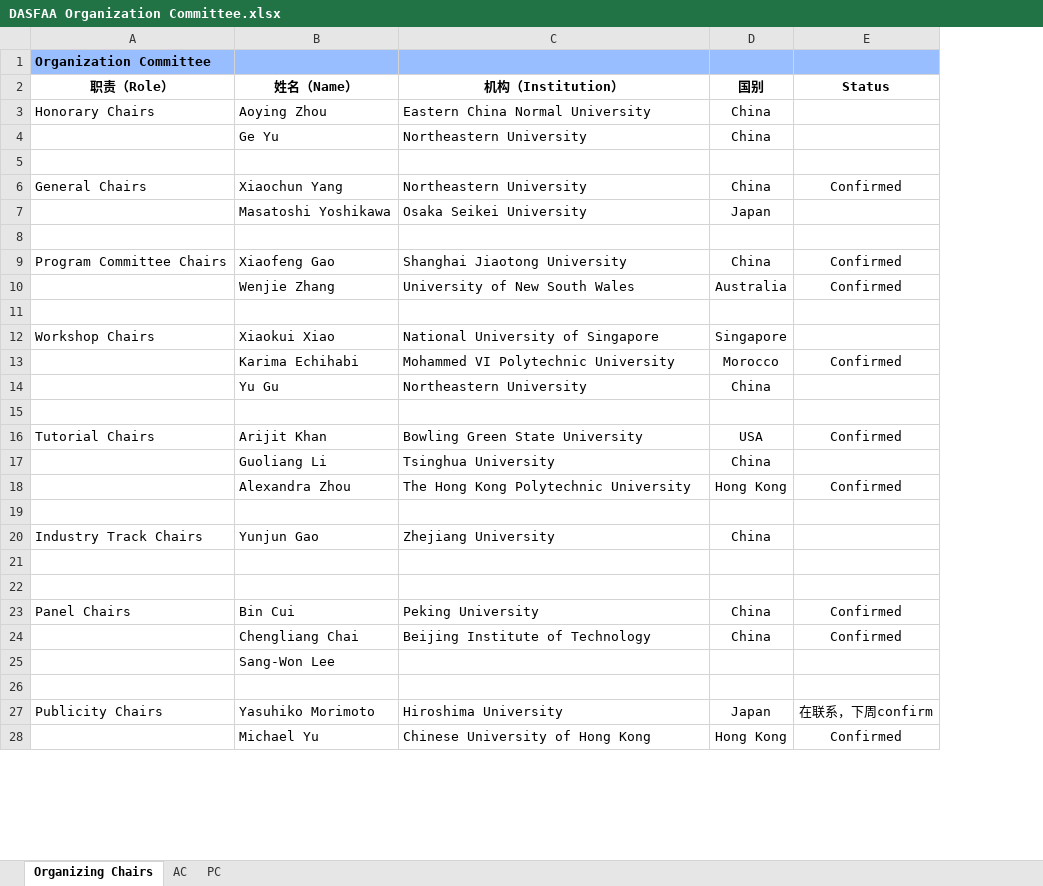
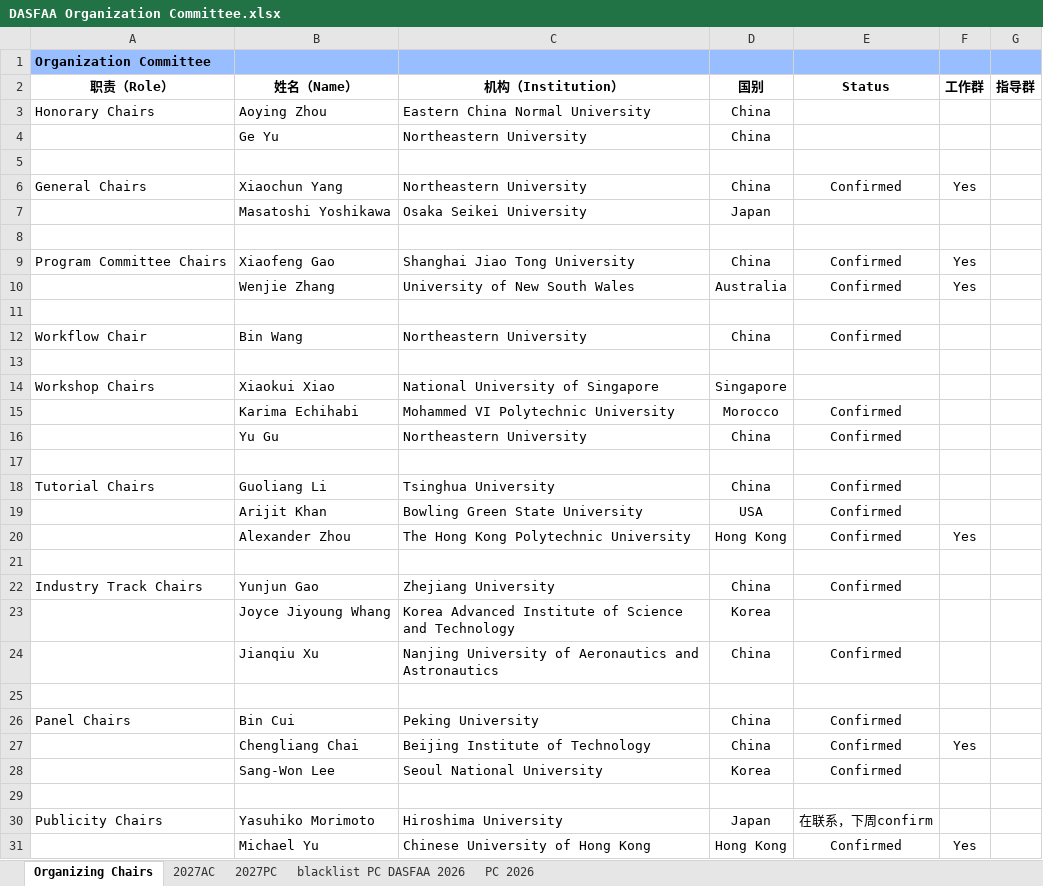
Before and after one commit to dasfaa2027/dasfaa2027.github.io, an Excel workbook: info/DASFAA Organization Committee.xlsx, sheet Organizing Chairs, drawn as a sheet; only a part is shown; values as stored, in another font and other column widths than the file's, no borders; removed rows and columns are numbered as before the commit, all else as after; the diff covers the shown part only; the diff names each change by its address in the sheet, - before the commit and + after, or states it on an @@ line.

```diff
--- a/info/DASFAA Organization Committee.xlsx (sheet Organizing Chairs)
+++ b/info/DASFAA Organization Committee.xlsx (sheet Organizing Chairs)
-sheet tab: AC
+sheet tab: 2027AC
-sheet tab: PC
+sheet tab: 2027PC
+sheet tab: blacklist PC DASFAA 2026
+sheet tab: PC 2026
+column F (工作群), rows 6-10: Yes |  |  | Yes | Yes; row 20: Yes; row 27: Yes; row 31: Yes
+column G (指导群), empty
-C9 (机构（Institution）): Shanghai Jiaotong University
+C9 (机构（Institution）): Shanghai Jiao Tong University
+row 11: (empty)
+row 12: Workflow Chair | Bin Wang | Northeastern University | China | Confirmed
-E16 (Status): (empty)
+E16 (Status): Confirmed
+row 18: Tutorial Chairs | Guoliang Li | Tsinghua University | China | Confirmed
-A19 (职责（Role）): Tutorial Chairs
+A19 (职责（Role）): (empty)
-row 17:  | Guoliang Li | Tsinghua University | China
-B20 (姓名（Name）): Alexandra Zhou
+B20 (姓名（Name）): Alexander Zhou
-E22 (Status): (empty)
+E22 (Status): Confirmed
-row 23: (empty)
+row 23:  | Joyce Jiyoung Whang | Korea Advanced Institute of Science and Technology | Korea
+row 24:  | Jianqiu Xu | Nanjing University of Aeronautics and Astronautics | China | Confirmed
-row 25:  | Sang-Won Lee
+row 28:  | Sang-Won Lee | Seoul National University | Korea | Confirmed
```
Also changed, not shown: 10 added rows, 2 removed rows, 11 edited cells and cell formats elsewhere in this sheet, sheet 2027PC, sheet 2027AC, 6 other files.
